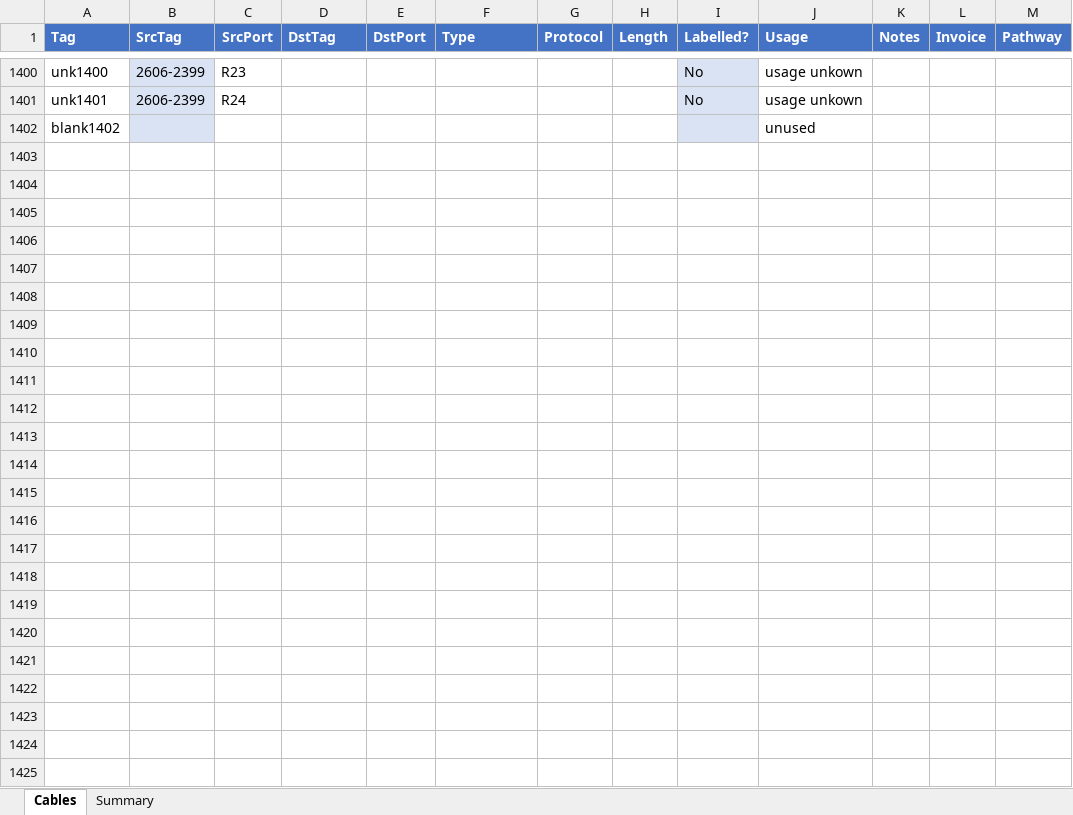
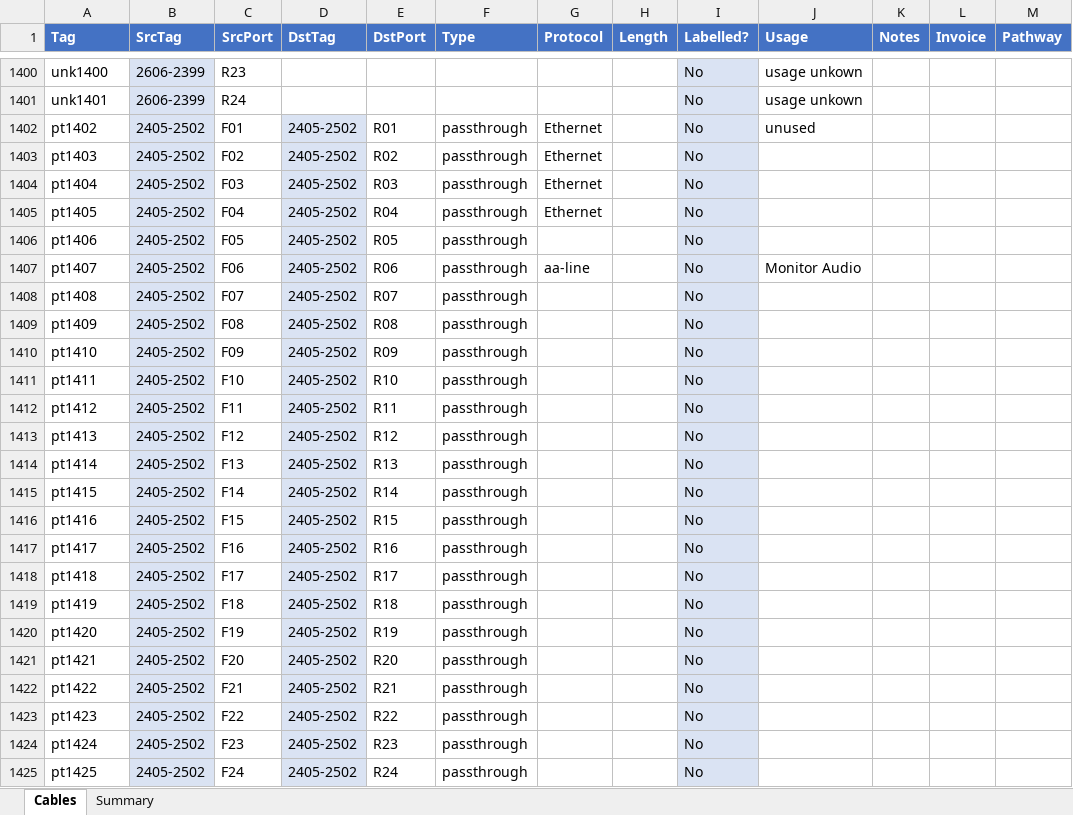
Before and after one commit to avmaint/uacdata, an Excel workbook: cables.xlsx, sheet Cables, drawn as a sheet; only a part is shown, gaps mark what is left out; values as stored, in another font and other column widths than the file's, no borders; table styles not drawn; removed rows and columns are numbered as before the commit, all else as after; the diff covers the shown part only; the diff names each change by its address in the sheet, - before the commit and + after, or states it on an @@ line.

Commit message:
added passthroughs for 2405-2502

```diff
--- a/cables.xlsx (sheet Cables)
+++ b/cables.xlsx (sheet Cables)
-row 1402: blank1402 |  |  |  |  |  |  |  |  | unused
+row 1402: pt1402 | 2405-2502 | F01 | 2405-2502 | R01 | passthrough | Ethernet |  | No | unused
+row 1403: pt1403 | 2405-2502 | F02 | 2405-2502 | R02 | passthrough | Ethernet |  | No
+row 1404: pt1404 | 2405-2502 | F03 | 2405-2502 | R03 | passthrough | Ethernet |  | No
+row 1405: pt1405 | 2405-2502 | F04 | 2405-2502 | R04 | passthrough | Ethernet |  | No
+row 1406: pt1406 | 2405-2502 | F05 | 2405-2502 | R05 | passthrough |  |  | No
+row 1407: pt1407 | 2405-2502 | F06 | 2405-2502 | R06 | passthrough | aa-line |  | No | Monitor Audio
+row 1408: pt1408 | 2405-2502 | F07 | 2405-2502 | R07 | passthrough |  |  | No
+row 1409: pt1409 | 2405-2502 | F08 | 2405-2502 | R08 | passthrough |  |  | No
+row 1410: pt1410 | 2405-2502 | F09 | 2405-2502 | R09 | passthrough |  |  | No
+row 1411: pt1411 | 2405-2502 | F10 | 2405-2502 | R10 | passthrough |  |  | No
+row 1412: pt1412 | 2405-2502 | F11 | 2405-2502 | R11 | passthrough |  |  | No
+row 1413: pt1413 | 2405-2502 | F12 | 2405-2502 | R12 | passthrough |  |  | No
+row 1414: pt1414 | 2405-2502 | F13 | 2405-2502 | R13 | passthrough |  |  | No
+row 1415: pt1415 | 2405-2502 | F14 | 2405-2502 | R14 | passthrough |  |  | No
+row 1416: pt1416 | 2405-2502 | F15 | 2405-2502 | R15 | passthrough |  |  | No
+row 1417: pt1417 | 2405-2502 | F16 | 2405-2502 | R16 | passthrough |  |  | No
+row 1418: pt1418 | 2405-2502 | F17 | 2405-2502 | R17 | passthrough |  |  | No
+row 1419: pt1419 | 2405-2502 | F18 | 2405-2502 | R18 | passthrough |  |  | No
+row 1420: pt1420 | 2405-2502 | F19 | 2405-2502 | R19 | passthrough |  |  | No
+row 1421: pt1421 | 2405-2502 | F20 | 2405-2502 | R20 | passthrough |  |  | No
+row 1422: pt1422 | 2405-2502 | F21 | 2405-2502 | R21 | passthrough |  |  | No
+row 1423: pt1423 | 2405-2502 | F22 | 2405-2502 | R22 | passthrough |  |  | No
+row 1424: pt1424 | 2405-2502 | F23 | 2405-2502 | R23 | passthrough |  |  | No
+row 1425: pt1425 | 2405-2502 | F24 | 2405-2502 | R24 | passthrough |  |  | No
```
Also changed, not shown: 6 edited cells elsewhere in this sheet.
